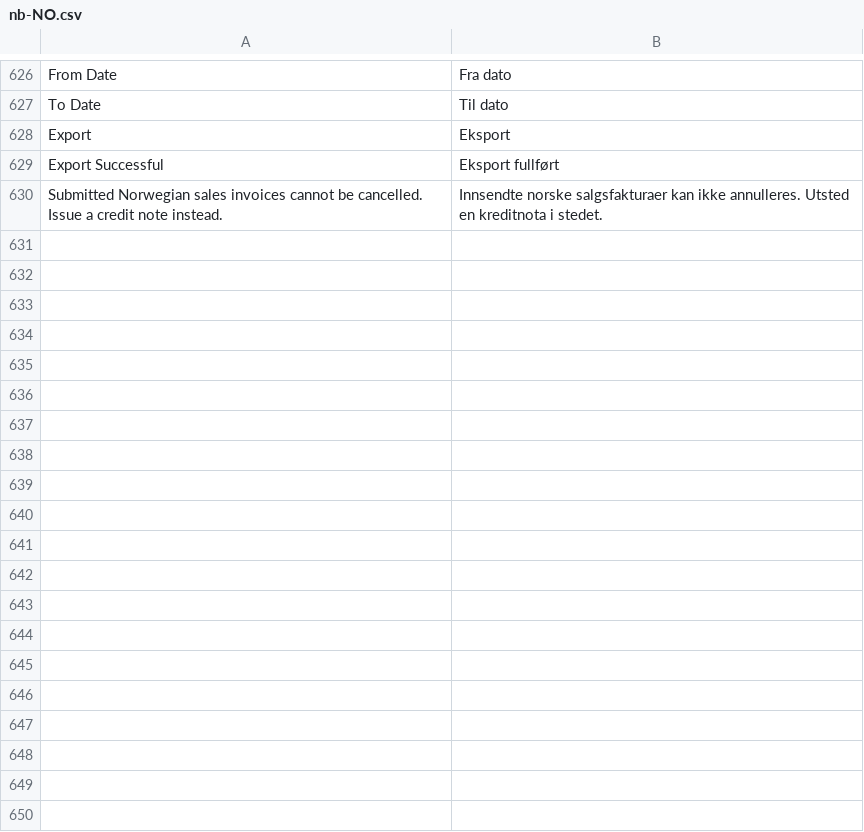
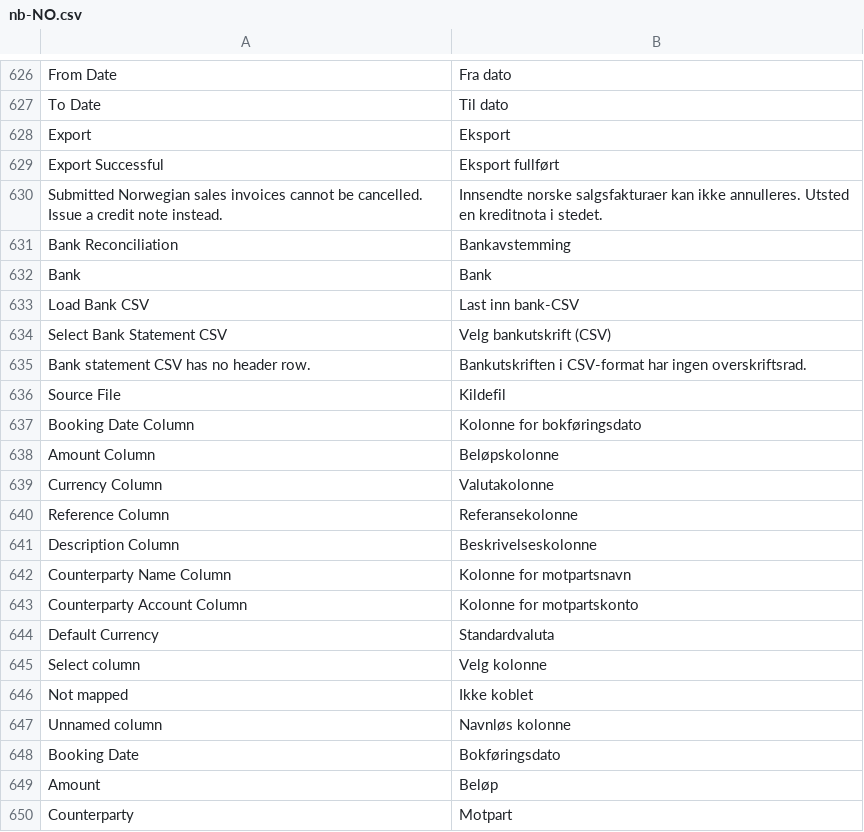
Before and after one commit to brunodzogovic/books, a CSV file: translations/nb-NO.csv, drawn as a sheet; only a part is shown, gaps mark what is left out; the diff covers the shown part only.

Commit message:
feat(l10n-no): add bank reconciliation review report

```diff
--- a/translations/nb-NO.csv
+++ b/translations/nb-NO.csv
@@ -630 +630,21 @@
 "Submitted Norwegian sales invoices cannot be cancelled. Issue a credit note instead.","Innsendte norske salgsfakturaer kan ikke annulleres. Utsted en kreditnota i stedet.",""
+"Bank Reconciliation","Bankavstemming",""
+"Bank","Bank",""
+"Load Bank CSV","Last inn bank-CSV",""
+"Select Bank Statement CSV","Velg bankutskrift (CSV)",""
+"Bank statement CSV has no header row.","Bankutskriften i CSV-format har ingen overskriftsrad.",""
+"Source File","Kildefil",""
+"Booking Date Column","Kolonne for bokføringsdato",""
+"Amount Column","Beløpskolonne",""
+"Currency Column","Valutakolonne",""
+"Reference Column","Referansekolonne",""
+"Description Column","Beskrivelseskolonne",""
+"Counterparty Name Column","Kolonne for motpartsnavn",""
+"Counterparty Account Column","Kolonne for motpartskonto",""
+"Default Currency","Standardvaluta",""
+"Select column","Velg kolonne",""
+"Not mapped","Ikke koblet",""
+"Unnamed column","Navnløs kolonne",""
+"Booking Date","Bokføringsdato",""
+"Amount","Beløp",""
+"Counterparty","Motpart",""
```
Also changed, not shown: 14 added rows elsewhere in this file, 7 other files.
